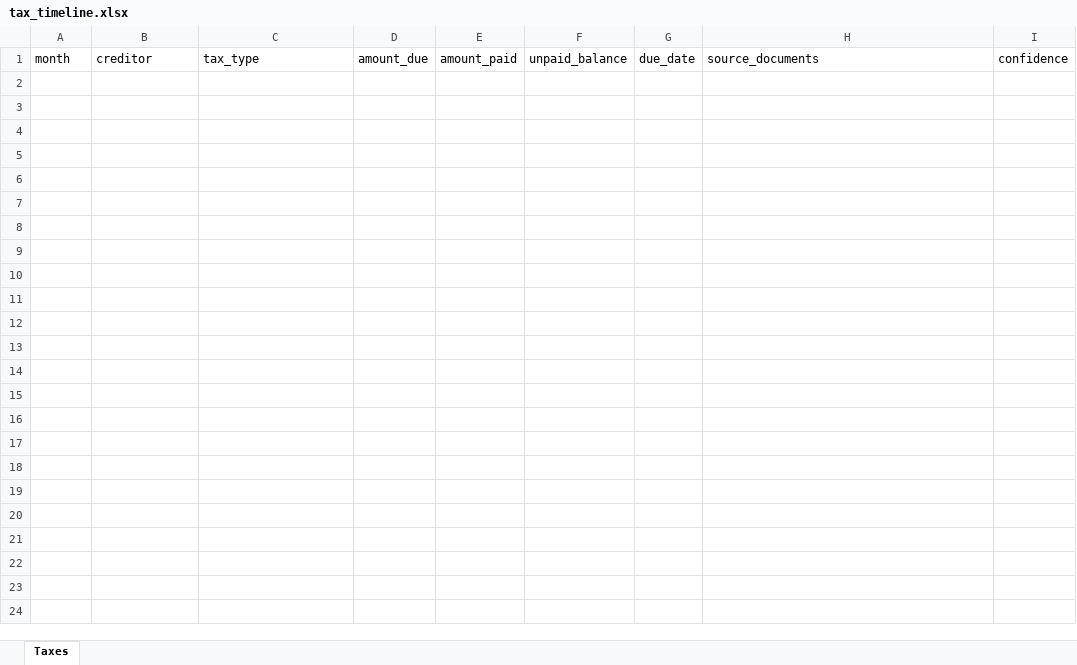
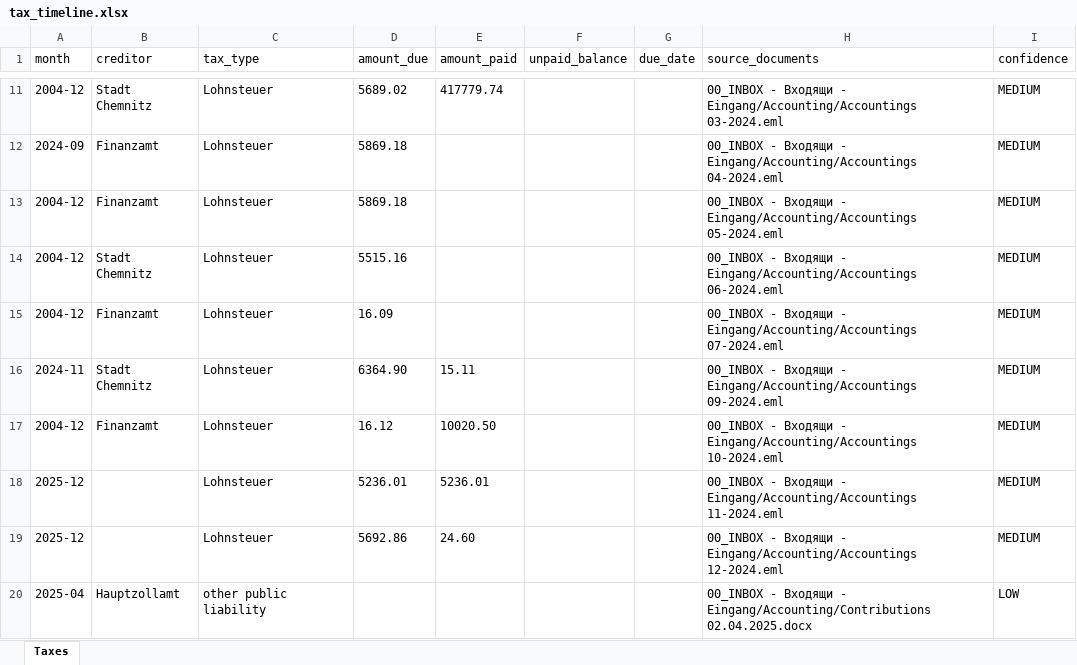
Before and after one commit to martinzahariev1/MZ-AOK, an Excel workbook: 08_Reports - Доклади - Berichte/Accounting_Cash_Flow/tax_timeline.xlsx, sheet Taxes, drawn as a sheet; only a part is shown, gaps mark what is left out; values as stored, in another font and other column widths than the file's, no borders; the diff covers the shown part only; the diff names each change by its address in the sheet, - before the commit and + after, or states it on an @@ line.

```diff
--- a/08_Reports - Доклади - Berichte/Accounting_Cash_Flow/tax_timeline.xlsx (sheet Taxes)
+++ b/08_Reports - Доклади - Berichte/Accounting_Cash_Flow/tax_timeline.xlsx (sheet Taxes)
+row 11: 2004-12 | Stadt Chemnitz | Lohnsteuer | 5689.02 | 417779.74 |  |  | 00_INBOX - Входящи - Eingang/Accounting/Accountings 03-2024.eml | MEDIUM
+row 12: 2024-09 | Finanzamt | Lohnsteuer | 5869.18 |  |  |  | 00_INBOX - Входящи - Eingang/Accounting/Accountings 04-2024.eml | MEDIUM
+row 13: 2004-12 | Finanzamt | Lohnsteuer | 5869.18 |  |  |  | 00_INBOX - Входящи - Eingang/Accounting/Accountings 05-2024.eml | MEDIUM
+row 14: 2004-12 | Stadt Chemnitz | Lohnsteuer | 5515.16 |  |  |  | 00_INBOX - Входящи - Eingang/Accounting/Accountings 06-2024.eml | MEDIUM
+row 15: 2004-12 | Finanzamt | Lohnsteuer | 16.09 |  |  |  | 00_INBOX - Входящи - Eingang/Accounting/Accountings 07-2024.eml | MEDIUM
+row 16: 2024-11 | Stadt Chemnitz | Lohnsteuer | 6364.90 | 15.11 |  |  | 00_INBOX - Входящи - Eingang/Accounting/Accountings 09-2024.eml | MEDIUM
+row 17: 2004-12 | Finanzamt | Lohnsteuer | 16.12 | 10020.50 |  |  | 00_INBOX - Входящи - Eingang/Accounting/Accountings 10-2024.eml | MEDIUM
+row 18: 2025-12 |  | Lohnsteuer | 5236.01 | 5236.01 |  |  | 00_INBOX - Входящи - Eingang/Accounting/Accountings 11-2024.eml | MEDIUM
+row 19: 2025-12 |  | Lohnsteuer | 5692.86 | 24.60 |  |  | 00_INBOX - Входящи - Eingang/Accounting/Accountings 12-2024.eml | MEDIUM
+row 20: 2025-04 | Hauptzollamt | other public liability |  |  |  |  | 00_INBOX - Входящи - Eingang/Accounting/Contributions 02.04.2025.docx | LOW
```
Also changed, not shown: 46 added rows elsewhere in this sheet, 08_Reports - Доклади - Berichte/Accounting_Cash_Flow/employee_timeline.xlsx, 08_Reports - Доклади - Berichte/Accounting_Cash_Flow/health_insurance_timeline.xlsx, 21 other files.
